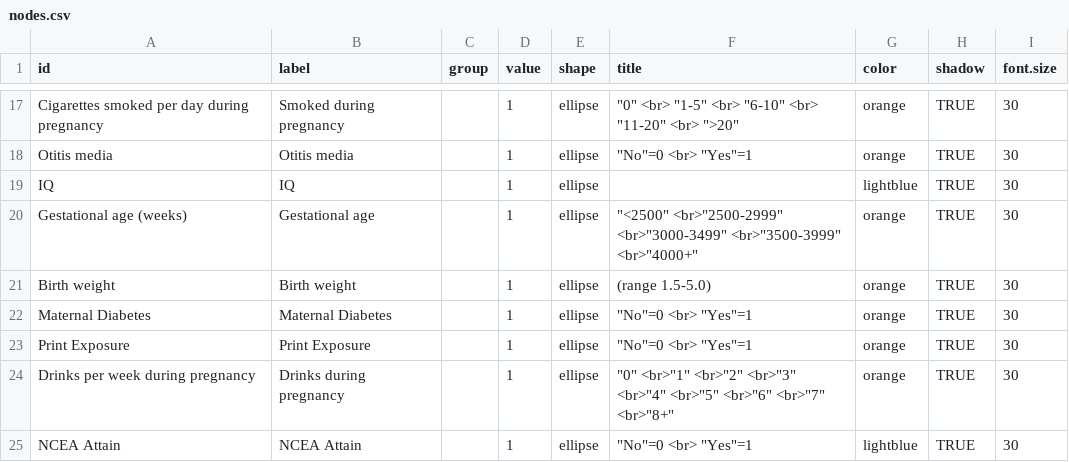
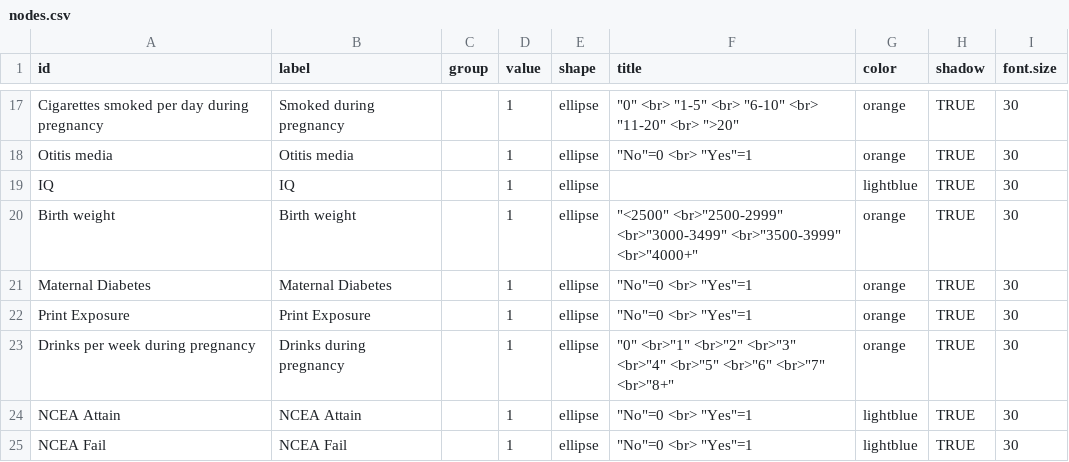
Before and after one commit to kcha193/KnowLabShiny, a CSV file: base/nodes.csv, drawn as a sheet; only a part is shown, gaps mark what is left out; the shorter side is filled out with more unchanged rows.

```diff
--- a/base/nodes.csv
+++ b/base/nodes.csv
@@ -19,4 +19,3 @@ Otitis media,Otitis media,,1,ellipse,"""No""=0 <br> ""Yes""=1",orange,TRUE,30
 IQ,IQ,,1,ellipse,,lightblue,TRUE,30
-Gestational age (weeks),Gestational age,,1,ellipse,"""<2500"" <br>""2500-2999"" <br>""3000-3499"" <br>""3500-3999"" <br>""4000+"" ",orange,TRUE,30
-Birth weight,Birth weight,,1,ellipse,(range 1.5-5.0),orange,TRUE,30
+Birth weight,Birth weight,,1,ellipse,"""<2500"" <br>""2500-2999"" <br>""3000-3499"" <br>""3500-3999"" <br>""4000+"" ",orange,TRUE,30
 Maternal Diabetes,Maternal Diabetes,,1,ellipse,"""No""=0 <br> ""Yes""=1",orange,TRUE,30
```
Also changed, not shown: 5 other files.
